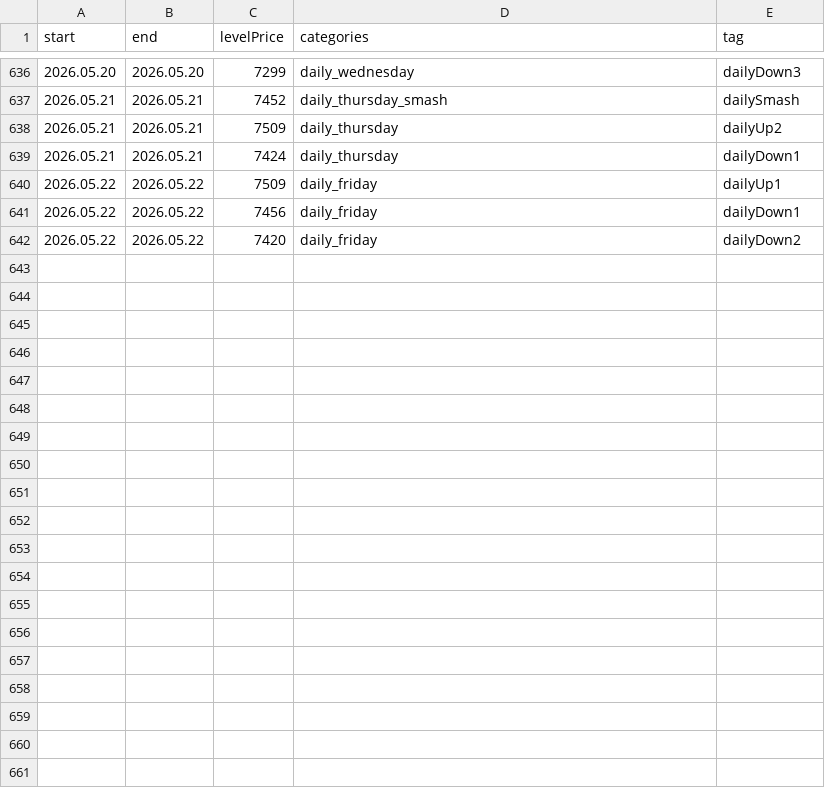
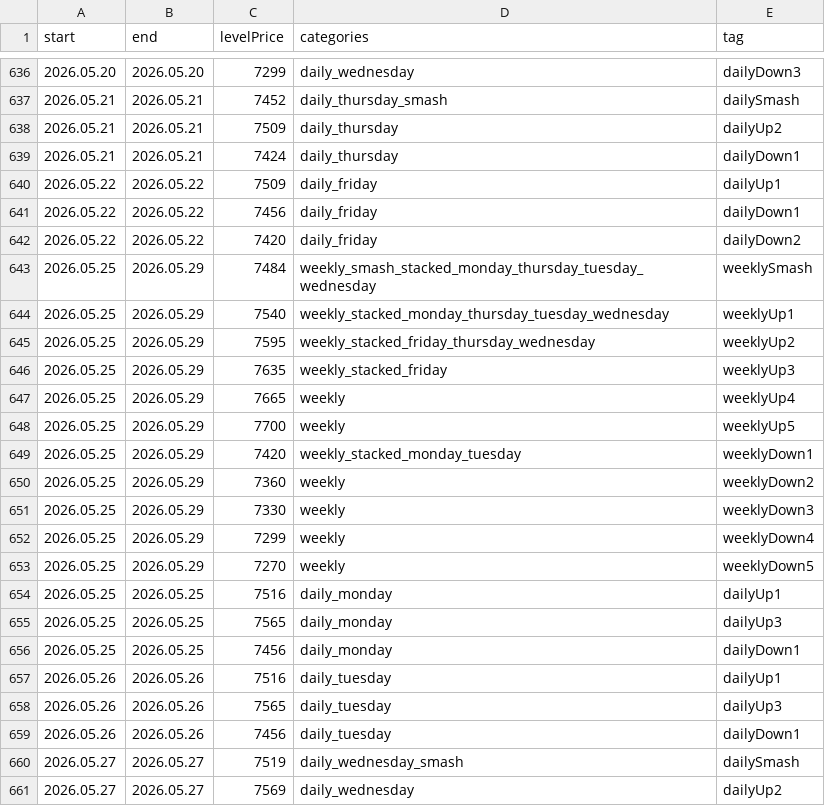
Before and after one commit to AleksanderStefankowski/mt_ea, a CSV file: Experts/Smashelito_support/levelsinfo_zeFinal.csv, drawn as a sheet; only a part is shown, gaps mark what is left out; the diff covers the shown part only; the diff names each change by its address in the sheet, - before the commit and + after, or states it on an @@ line.

```diff
--- a/Experts/Smashelito_support/levelsinfo_zeFinal.csv
+++ b/Experts/Smashelito_support/levelsinfo_zeFinal.csv
+row 643: 2026.05.25 | 2026.05.29 | 7484 | weekly_smash_stacked_monday_thursday_tuesday_wednesday | weeklySmash
+row 644: 2026.05.25 | 2026.05.29 | 7540 | weekly_stacked_monday_thursday_tuesday_wednesday | weeklyUp1
+row 645: 2026.05.25 | 2026.05.29 | 7595 | weekly_stacked_friday_thursday_wednesday | weeklyUp2
+row 646: 2026.05.25 | 2026.05.29 | 7635 | weekly_stacked_friday | weeklyUp3
+row 647: 2026.05.25 | 2026.05.29 | 7665 | weekly | weeklyUp4
+row 648: 2026.05.25 | 2026.05.29 | 7700 | weekly | weeklyUp5
+row 649: 2026.05.25 | 2026.05.29 | 7420 | weekly_stacked_monday_tuesday | weeklyDown1
+row 650: 2026.05.25 | 2026.05.29 | 7360 | weekly | weeklyDown2
+row 651: 2026.05.25 | 2026.05.29 | 7330 | weekly | weeklyDown3
+row 652: 2026.05.25 | 2026.05.29 | 7299 | weekly | weeklyDown4
+row 653: 2026.05.25 | 2026.05.29 | 7270 | weekly | weeklyDown5
+row 654: 2026.05.25 | 2026.05.25 | 7516 | daily_monday | dailyUp1
+row 655: 2026.05.25 | 2026.05.25 | 7565 | daily_monday | dailyUp3
+row 656: 2026.05.25 | 2026.05.25 | 7456 | daily_monday | dailyDown1
+row 657: 2026.05.26 | 2026.05.26 | 7516 | daily_tuesday | dailyUp1
+row 658: 2026.05.26 | 2026.05.26 | 7565 | daily_tuesday | dailyUp3
+row 659: 2026.05.26 | 2026.05.26 | 7456 | daily_tuesday | dailyDown1
+row 660: 2026.05.27 | 2026.05.27 | 7519 | daily_wednesday_smash | dailySmash
+row 661: 2026.05.27 | 2026.05.27 | 7569 | daily_wednesday | dailyUp2
```
Also changed, not shown: 10 added rows elsewhere in this file, 4 other files.
